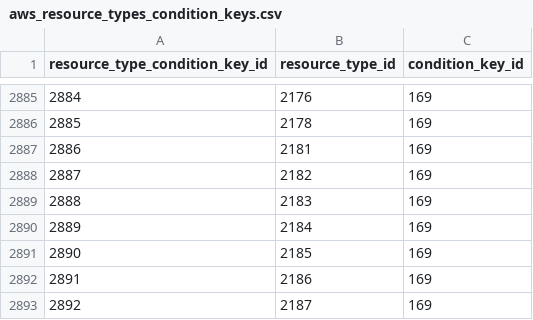
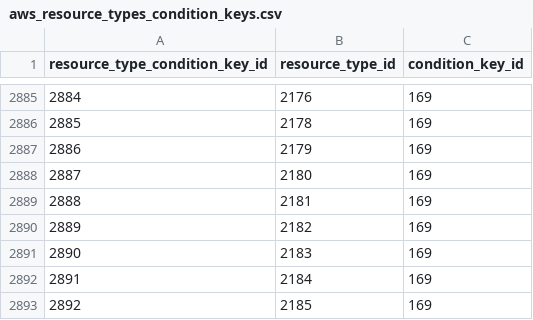
Before and after one commit to tobilg/aws-iam-data, a CSV file: data/csv/aws_resource_types_condition_keys.csv, drawn as a sheet; only a part is shown, gaps mark what is left out; the shorter side is filled out with more unchanged rows; addresses are those after the commit; the diff names each change by its address in the sheet, - before the commit and + after, or states it on an @@ line.

```diff
--- a/data/csv/aws_resource_types_condition_keys.csv
+++ b/data/csv/aws_resource_types_condition_keys.csv
+row 2887: 2886 | 2179 | 169
+row 2888: 2887 | 2180 | 169
@@ column A (resource_type_condition_key_id) renumbered from row 2889 down @@
```
Also changed, not shown: data/csv/aws_actions_dependant_actions.csv, data/csv/aws_actions_resource_types.csv, 18 other files.
